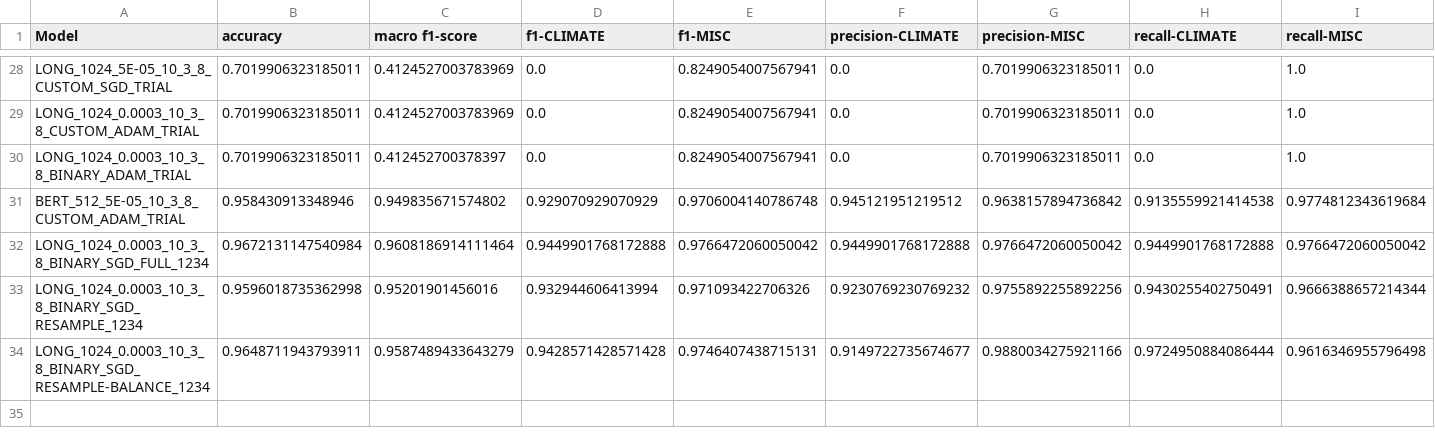
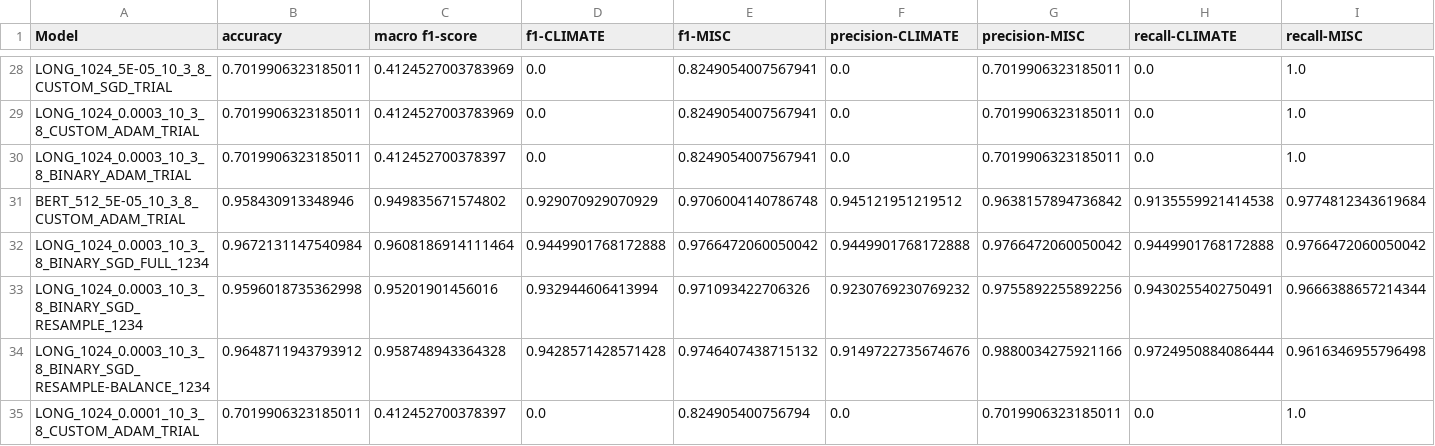
Before and after one commit to miaoyinchan/lfd_final_project, a CSV file: experiments/LM/Output/RESULTS.csv, drawn as a sheet; only a part is shown, gaps mark what is left out.

```diff
--- a/experiments/LM/Output/RESULTS.csv
+++ b/experiments/LM/Output/RESULTS.csv
@@ -33,2 +33,3 @@ LONG_1024_0.0003_10_3_8_BINARY_SGD_FULL_1234,0.9672131147540984,0.96081869141114
 LONG_1024_0.0003_10_3_8_BINARY_SGD_RESAMPLE_1234,0.9596018735362998,0.95201901456016,0.932944606413994,0.971093422706326,0.9230769230769232,0.9755892255892256,0.9430255402750491,0.9666388657214344
-LONG_1024_0.0003_10_3_8_BINARY_SGD_RESAMPLE-BALANCE_1234,0.9648711943793911,0.9587489433643279,0.9428571428571428,0.9746407438715131,0.9149722735674677,0.9880034275921166,0.9724950884086444,0.9616346955796498
+LONG_1024_0.0003_10_3_8_BINARY_SGD_RESAMPLE-BALANCE_1234,0.9648711943793912,0.958748943364328,0.9428571428571428,0.9746407438715132,0.9149722735674676,0.9880034275921166,0.9724950884086444,0.9616346955796498
+LONG_1024_0.0001_10_3_8_CUSTOM_ADAM_TRIAL,0.7019906323185011,0.412452700378397,0.0,0.824905400756794,0.0,0.7019906323185011,0.0,1.0
```
Also changed, not shown: 12 other files.
